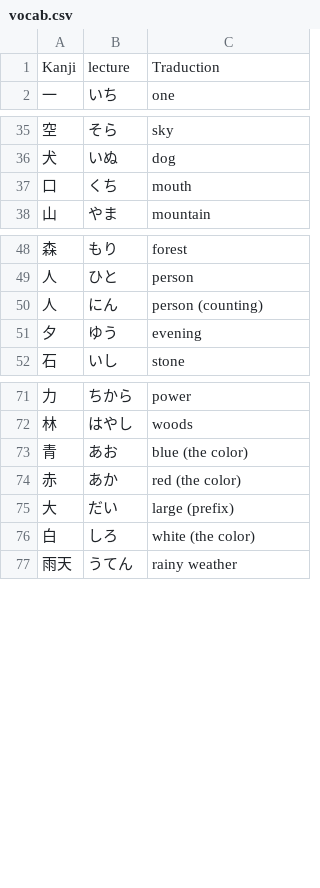
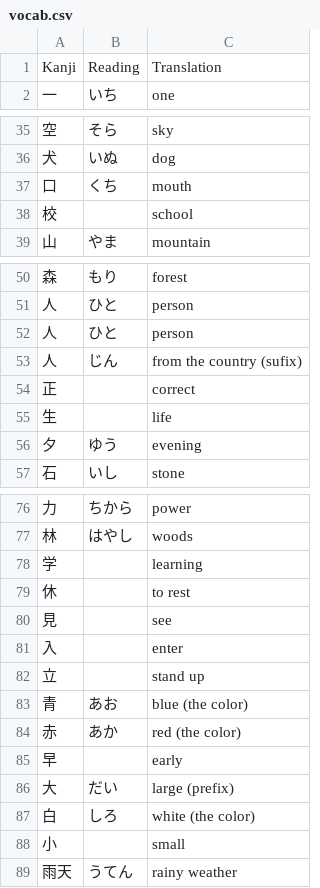
Before and after one commit to Crafteurmax/Fakutori, a CSV file: Assets/RawData/vocab.csv, drawn as a sheet; only a part is shown, gaps mark what is left out; the diff covers the shown part only.

```diff
--- a/Assets/RawData/vocab.csv
+++ b/Assets/RawData/vocab.csv
@@ -1,2 +1,2 @@
-Kanji ,lecture,Traduction
+Kanji,Reading,Translation
 一,いち,one
@@ -37,2 +37,3 @@ Kanji ,lecture,Traduction
 口,くち,mouth
+校,,school
 山,やま,mountain
@@ -49,3 +51,6 @@ Kanji ,lecture,Traduction
 人,ひと,person
-人,にん,person (counting)
+人,ひと,person
+人,じん,from the country (sufix)
+正,,correct
+生,,life
 夕,ゆう,evening
@@ -72,6 +77,13 @@ Kanji ,lecture,Traduction
 林,はやし,woods
+学,,learning
+休,,to rest
+見,,see
+入,,enter
+立,,stand up
 青,あお,blue (the color)
 赤,あか,red (the color)
+早,,early
 大,だい,large (prefix)
 白,しろ,white (the color)
+小,,small
 雨天,うてん,rainy weather
```
Also changed, not shown: 28 added rows, 1 removed row and 4 edited cells elsewhere in this file, 12 other files.
